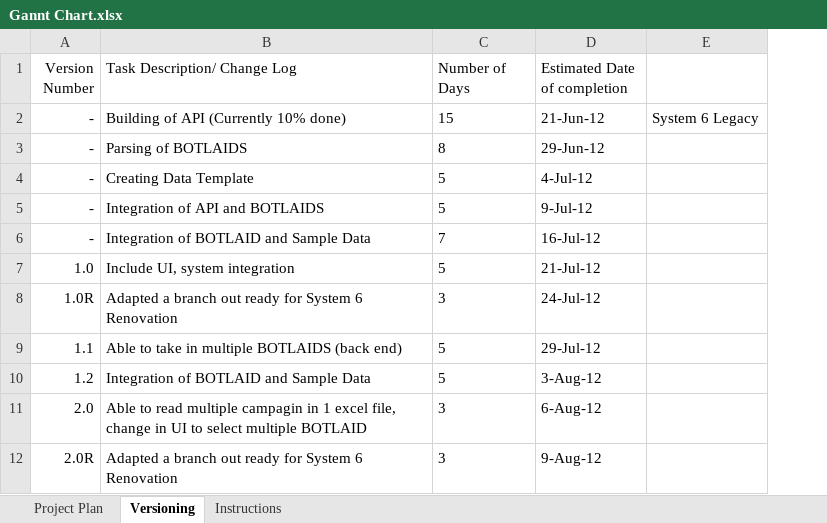
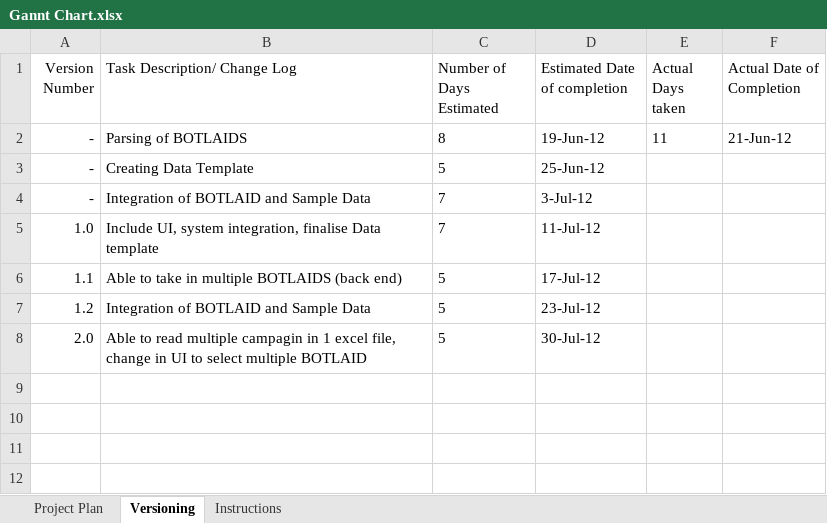
Before and after one commit to boyshawn/BOTL-Convert, an Excel workbook: Documentation/Gannt Chart.xlsx, sheet Versioning, drawn as a sheet; values as stored, in another font and other column widths than the file's, no borders; removed rows and columns are numbered as before the commit, all else as after; the diff names each change by its address in the sheet, - before the commit and + after, or states it on an @@ line.

Commit message:
Update of Gannt Chart: Include actual time line.

```diff
--- a/Documentation/Gannt Chart.xlsx (sheet Versioning)
+++ b/Documentation/Gannt Chart.xlsx (sheet Versioning)
-column E, empty
+column E (Actual Days taken), row 2: 11
+column F (Actual Date of Completion), row 2: 21-Jun-12
-C1: Number of Days
+C1: Number of Days Estimated
-row 2: - | Building of API (Currently 10% done) | 15 | 21-Jun-12 | System 6 Legacy
-D2 (Estimated Date of completion): 29-Jun-12
+D2 (Estimated Date of completion): 19-Jun-12
-D3 (Estimated Date of completion): 4-Jul-12
+D3 (Estimated Date of completion): 25-Jun-12
-row 5: - | Integration of API and BOTLAIDS | 5 | 9-Jul-12
-D4 (Estimated Date of completion): 16-Jul-12
+D4 (Estimated Date of completion): 3-Jul-12
-B5 (Task Description/ Change Log): Include UI, system integration
+B5 (Task Description/ Change Log): Include UI, system integration, finalise Data template
-C5 (Number of Days Estimated): 5
+C5 (Number of Days Estimated): 7
-D5 (Estimated Date of completion): 21-Jul-12
+D5 (Estimated Date of completion): 11-Jul-12
-row 8: 1.0R | Adapted a branch out ready for System 6 Renovation | 3 | 24-Jul-12
-D6 (Estimated Date of completion): 29-Jul-12
+D6 (Estimated Date of completion): 17-Jul-12
-D7 (Estimated Date of completion): 3-Aug-12
+D7 (Estimated Date of completion): 23-Jul-12
-C8 (Number of Days Estimated): 3
+C8 (Number of Days Estimated): 5
-D8 (Estimated Date of completion): 6-Aug-12
+D8 (Estimated Date of completion): 30-Jul-12
-row 12: 2.0R | Adapted a branch out ready for System 6 Renovation | 3 | 9-Aug-12
```
Also changed, not shown: sheet Project Plan, hidden cells.
